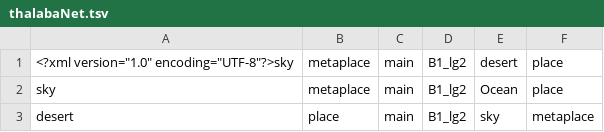
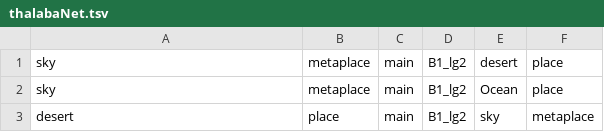
Before and after one commit to ebeshero/Thalaba, a TSV file: thalabaNet.tsv, drawn as a sheet; only a part is shown.

```diff
--- a/thalabaNet.tsv
+++ b/thalabaNet.tsv
@@ -1,2 +1,2 @@
-<?xml version="1.0" encoding="UTF-8"?>sky	metaplace	main	B1_lg2	desert	place
+sky	metaplace	main	B1_lg2	desert	place
 sky	metaplace	main	B1_lg2	Ocean	place
```
Also changed, not shown: 1 other file.
